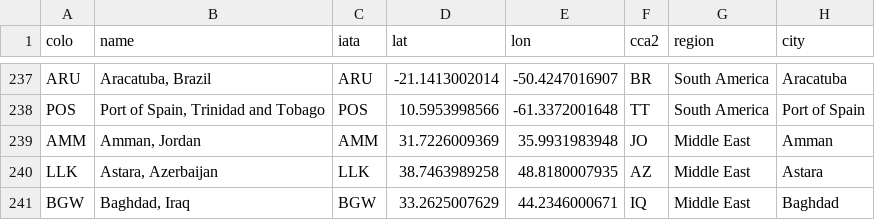
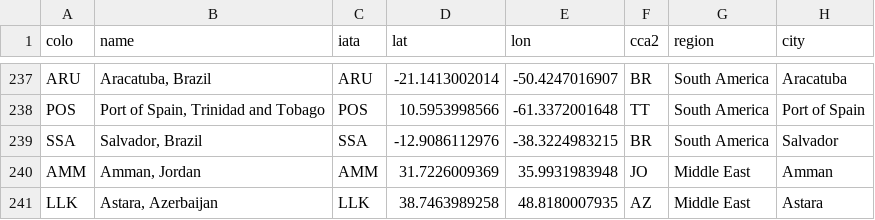
Before and after one commit to troymjones/cloudflare-colo-list, a CSV file: DC-Colos.csv, drawn as a sheet; only a part is shown, gaps mark what is left out; the shorter side is filled out with more unchanged rows.

```diff
--- a/DC-Colos.csv
+++ b/DC-Colos.csv
@@ -238,2 +238,3 @@ ARU,"Aracatuba, Brazil",ARU,-21.1413002014,-50.4247016907,BR,South America,Araca
 POS,"Port of Spain, Trinidad and Tobago",POS,10.5953998566,-61.3372001648,TT,South America,Port of Spain
+SSA,"Salvador, Brazil",SSA,-12.9086112976,-38.3224983215,BR,South America,Salvador
 AMM,"Amman, Jordan",AMM,31.7226009369,35.9931983948,JO,Middle East,Amman
```
Also changed, not shown: 2 other files.
